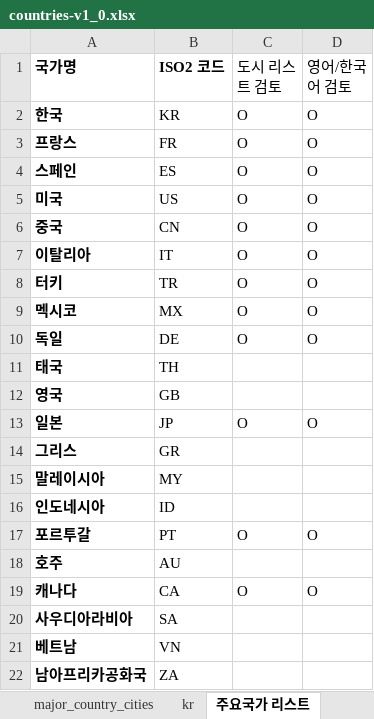
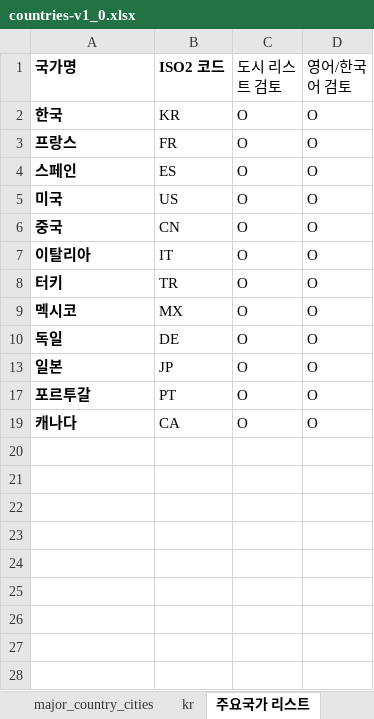
Before and after one commit to keypoint-travel/keypoint-backend, an Excel workbook: src/main/resources/static/excel/countries-v1_0.xlsx, sheet 주요국가 리스트, drawn as a sheet; values as stored, in another font and other column widths than the file's, no borders; the diff names each change by its address in the sheet, - before the commit and + after, or states it on an @@ line.

```diff
--- a/src/main/resources/static/excel/countries-v1_0.xlsx (sheet 주요국가 리스트)
+++ b/src/main/resources/static/excel/countries-v1_0.xlsx (sheet 주요국가 리스트)
@@ row 11 hidden: 태국 | TH @@
@@ row 12 hidden: 영국 | GB @@
@@ row 14 hidden: 그리스 | GR @@
@@ row 15 hidden: 말레이시아 | MY @@
@@ row 16 hidden: 인도네시아 | ID @@
@@ row 18 hidden: 호주 | AU @@
@@ row 20 hidden: 사우디아라비아 | SA @@
@@ row 21 hidden: 베트남 | VN @@
@@ row 22 hidden: 남아프리카공화국 | ZA @@
```
Also changed, not shown: sheet major_country_cities.
